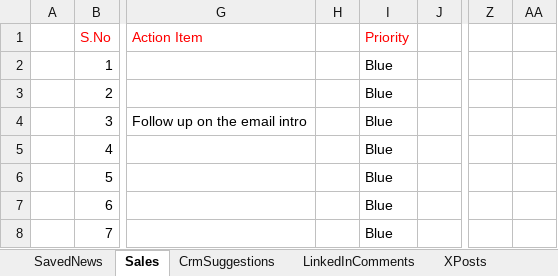
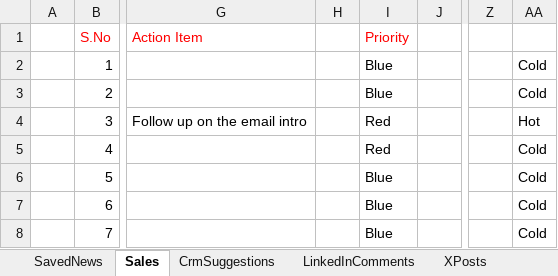
Before and after one commit to arbrainbolt-sudo/contact-agent, an Excel workbook: results.xlsx, sheet Sales, drawn as a sheet; only a part is shown, gaps mark what is left out; values as stored, in another font and other column widths than the file's, no borders; the diff covers the shown part only; the diff names each change by its address in the sheet, - before the commit and + after, or states it on an @@ line.

```diff
--- a/results.xlsx (sheet Sales)
+++ b/results.xlsx (sheet Sales)
-AA2:AA3: (empty)
+AA2:AA3: Cold
-I4:I5 (Priority): Blue
+I4:I5 (Priority): Red
-AA4: (empty)
+AA4: Hot
-AA5:AA8: (empty)
+AA5:AA8: Cold
```
Also changed, not shown: 138 edited cells elsewhere in this sheet, results_backup.xlsx, 2 other files.
